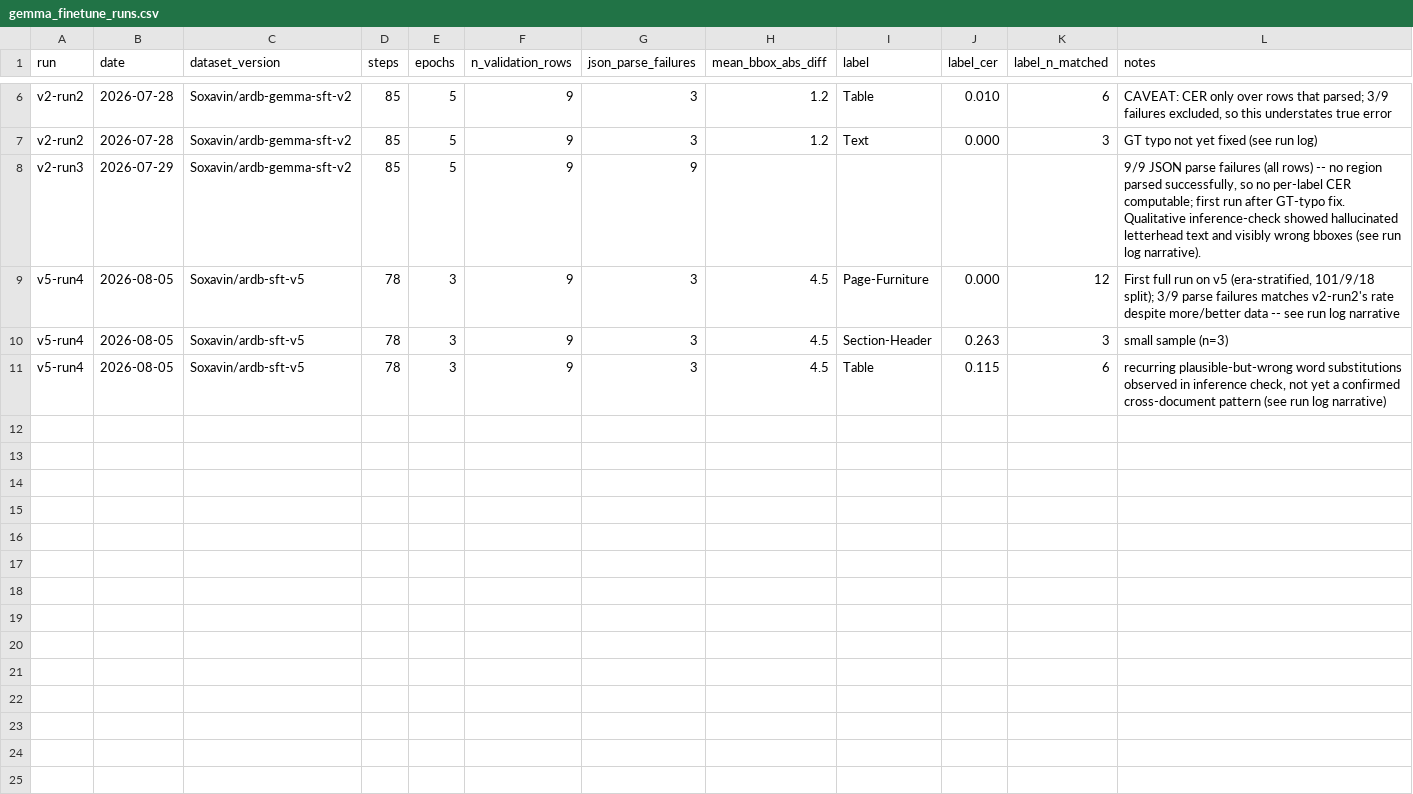
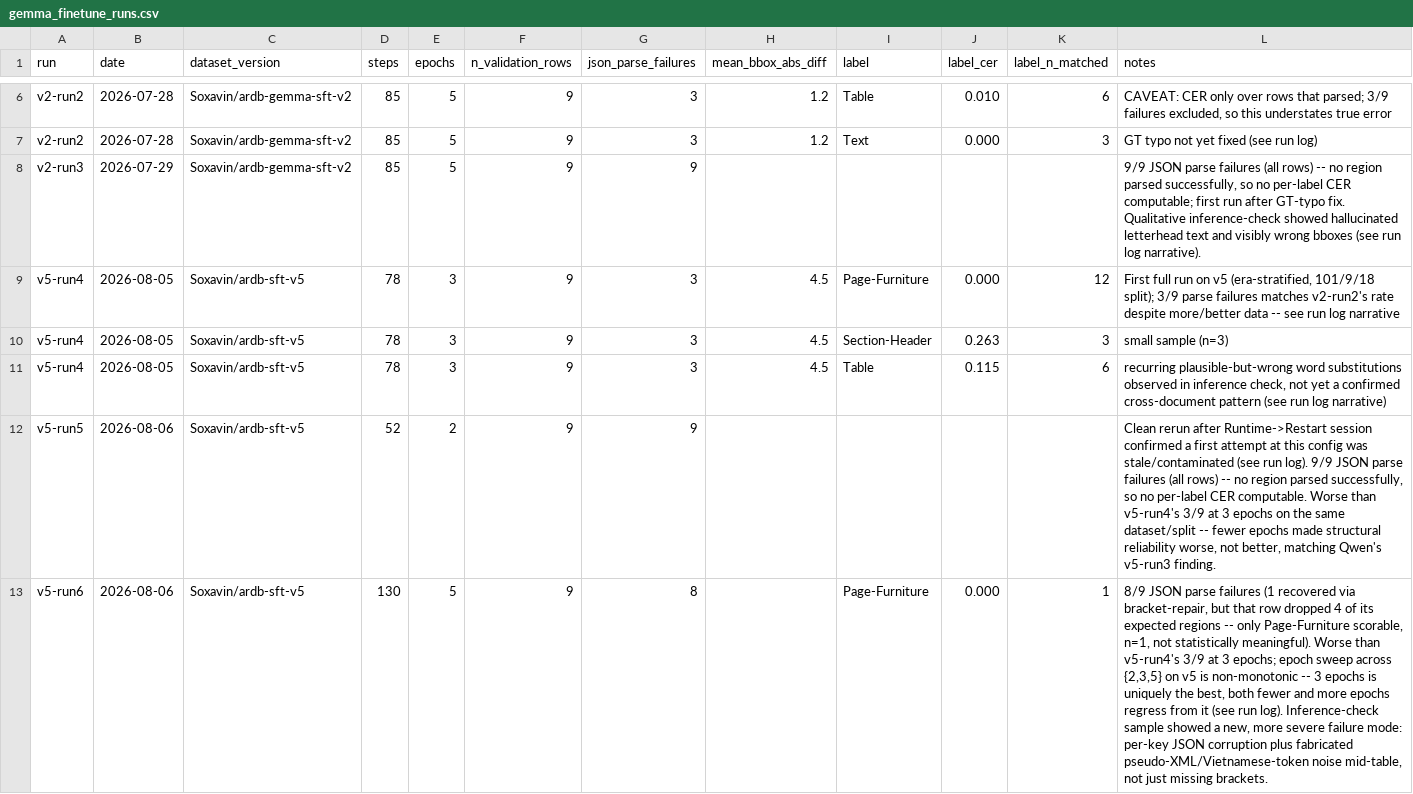
Before and after one commit to Soxavin/khmer-ocr-pipeline, a CSV file: eval/gemma_finetune_runs.csv, drawn as a sheet; only a part is shown, gaps mark what is left out; the diff names each change by its address in the sheet, - before the commit and + after, or states it on an @@ line.

```diff
--- a/eval/gemma_finetune_runs.csv
+++ b/eval/gemma_finetune_runs.csv
+row 12: v5-run5 | 2026-08-06 | Soxavin/ardb-sft-v5 | 52 | 2 | 9 | 9 |  |  |  |  | Clean rerun after Runtime->Restart session confirmed a first attempt at this config was stale/contaminated (see run log). 9/9 JSON parse failures (all rows) -- no region parsed successfully, so no per-label CER computable. Worse than v5-run4's 3/9 at 3 epochs on the same dataset/split -- fewer epochs made structural reliability worse, not better, matching Qwen's v5-run3 finding.
+row 13: v5-run6 | 2026-08-06 | Soxavin/ardb-sft-v5 | 130 | 5 | 9 | 8 |  | Page-Furniture | 0.000 | 1 | 8/9 JSON parse failures (1 recovered via bracket-repair, but that row dropped 4 of its expected regions -- only Page-Furniture scorable, n=1, not statistically meaningful). Worse than v5-run4's 3/9 at 3 epochs; epoch sweep across {2,3,5} on v5 is non-monotonic -- 3 epochs is uniquely the best, both fewer and more epochs regress from it (see run log). Inference-check sample showed a new, more severe failure mode: per-key JSON corruption plus fabricated pseudo-XML/Vietnamese-token noise mid-table, not just missing brackets.
```
Also changed, not shown: 16 other files.
